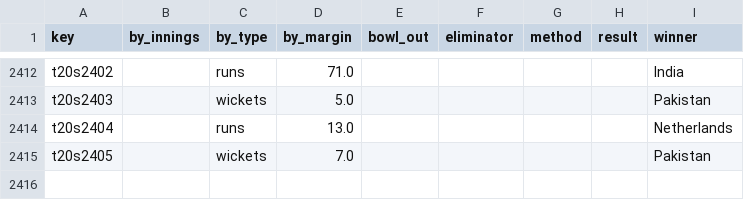
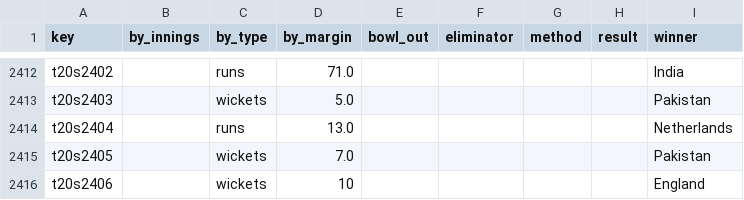
Before and after one commit to sawlachintan/cricket_data, a CSV file: t20s_data/outcome_df.csv, drawn as a sheet; only a part is shown, gaps mark what is left out; the diff names each change by its address in the sheet, - before the commit and + after, or states it on an @@ line.

```diff
--- a/t20s_data/outcome_df.csv
+++ b/t20s_data/outcome_df.csv
+row 2416: t20s2406 |  | wickets | 10 |  |  |  |  | England
```
Also changed, not shown: t20s_data/info_df.csv, t20s_data/umpires_df.csv, 13 other files.
